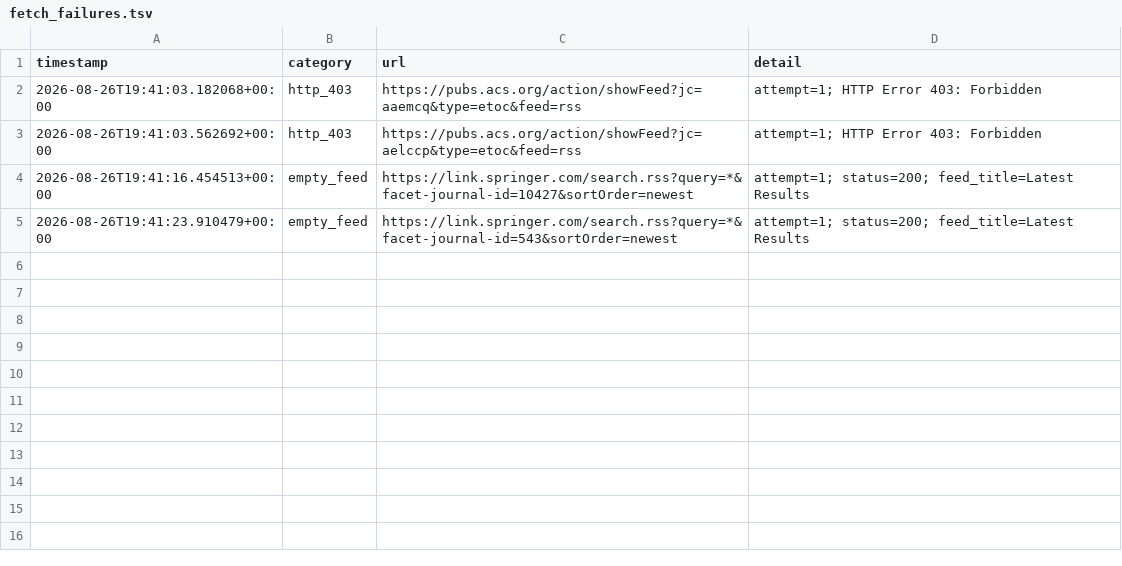
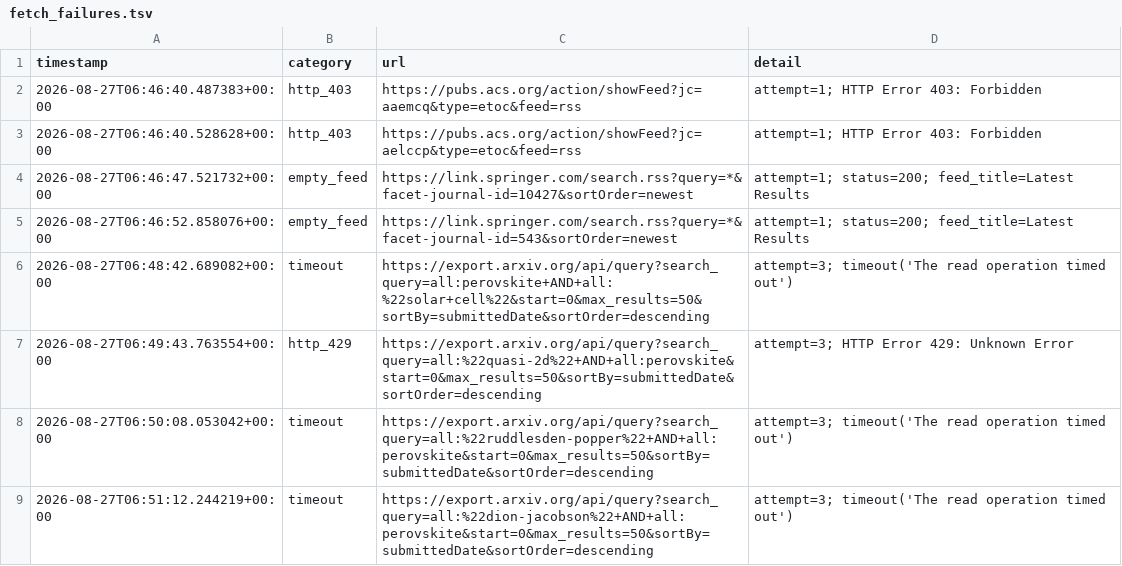
Before and after one commit to Llxyyds666/paper-search, a TSV file: fetch_failures.tsv, drawn as a sheet.

```diff
--- a/fetch_failures.tsv
+++ b/fetch_failures.tsv
@@ -1,5 +1,9 @@
 timestamp	category	url	detail
-2026-08-26T19:41:03.182068+00:00	http_403	https://pubs.acs.org/action/showFeed?jc=aaemcq&type=etoc&feed=rss	attempt=1; HTTP Error 403: Forbidden
-2026-08-26T19:41:03.562692+00:00	http_403	https://pubs.acs.org/action/showFeed?jc=aelccp&type=etoc&feed=rss	attempt=1; HTTP Error 403: Forbidden
-2026-08-26T19:41:16.454513+00:00	empty_feed	https://link.springer.com/search.rss?query=*&facet-journal-id=10427&sortOrder=newest	attempt=1; status=200; feed_title=Latest Results
-2026-08-26T19:41:23.910479+00:00	empty_feed	https://link.springer.com/search.rss?query=*&facet-journal-id=543&sortOrder=newest	attempt=1; status=200; feed_title=Latest Results
+2026-08-27T06:46:40.487383+00:00	http_403	https://pubs.acs.org/action/showFeed?jc=aaemcq&type=etoc&feed=rss	attempt=1; HTTP Error 403: Forbidden
+2026-08-27T06:46:40.528628+00:00	http_403	https://pubs.acs.org/action/showFeed?jc=aelccp&type=etoc&feed=rss	attempt=1; HTTP Error 403: Forbidden
+2026-08-27T06:46:47.521732+00:00	empty_feed	https://link.springer.com/search.rss?query=*&facet-journal-id=10427&sortOrder=newest	attempt=1; status=200; feed_title=Latest Results
+2026-08-27T06:46:52.858076+00:00	empty_feed	https://link.springer.com/search.rss?query=*&facet-journal-id=543&sortOrder=newest	attempt=1; status=200; feed_title=Latest Results
+2026-08-27T06:48:42.689082+00:00	timeout	https://export.arxiv.org/api/query?search_query=all:perovskite+AND+all:%22solar+cell%22&start=0&max_results=50&sortBy=submittedDate&sortOrder=descending	attempt=3; timeout('The read operation timed out')
+2026-08-27T06:49:43.763554+00:00	http_429	https://export.arxiv.org/api/query?search_query=all:%22quasi-2d%22+AND+all:perovskite&start=0&max_results=50&sortBy=submittedDate&sortOrder=descending	attempt=3; HTTP Error 429: Unknown Error
+2026-08-27T06:50:08.053042+00:00	timeout	https://export.arxiv.org/api/query?search_query=all:%22ruddlesden-popper%22+AND+all:perovskite&start=0&max_results=50&sortBy=submittedDate&sortOrder=descending	attempt=3; timeout('The read operation timed out')
+2026-08-27T06:51:12.244219+00:00	timeout	https://export.arxiv.org/api/query?search_query=all:%22dion-jacobson%22+AND+all:perovskite&start=0&max_results=50&sortBy=submittedDate&sortOrder=descending	attempt=3; timeout('The read operation timed out')
```
Also changed, not shown: 1 other file.
